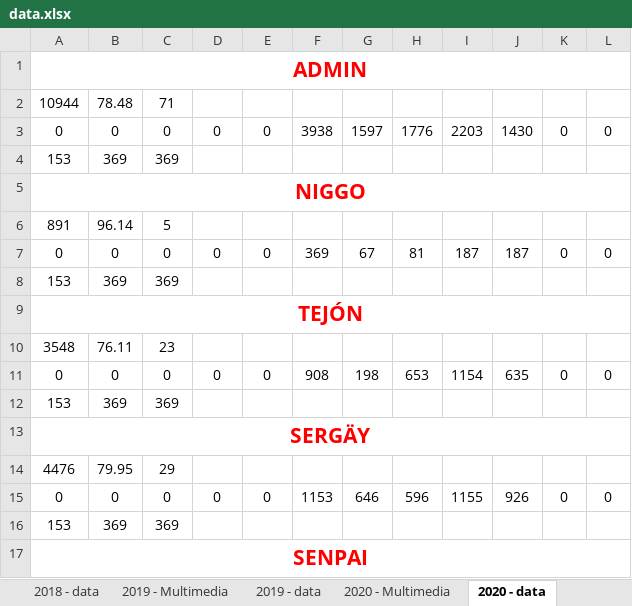
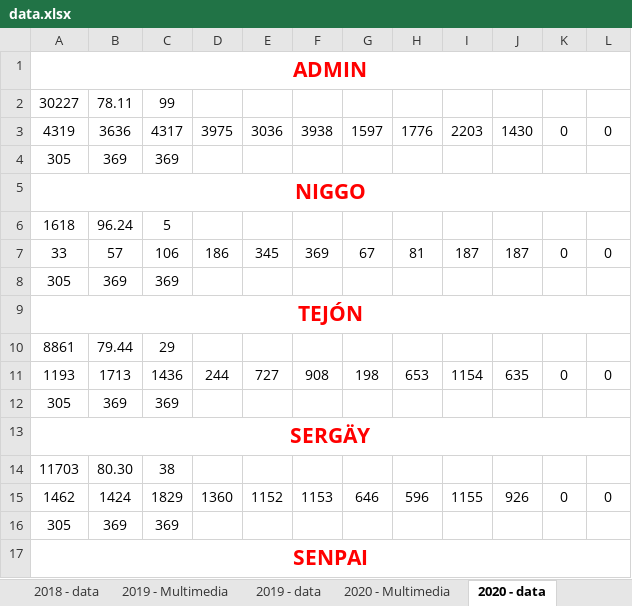
Before and after one commit to alarconjuanesteban/Year-In-Stats, an Excel workbook: Main/Data/data.xlsx, sheet 2020 - data, drawn as a sheet; only a part is shown; values as stored, in another font and other column widths than the file's, no borders; removed rows and columns are numbered as before the commit, all else as after; the diff covers the shown part only; the diff names each change by its address in the sheet, - before the commit and + after, or states it on an @@ line.

```diff
--- a/Main/Data/data.xlsx (sheet 2020 - data)
+++ b/Main/Data/data.xlsx (sheet 2020 - data)
-row 2: 10944 | 78.48 | 71
+row 2: 30227 | 78.11 | 99
-A3: 0
+A3: 4319
-B3: 0
+B3: 3636
-C3: 0
+C3: 4317
-D3: 0
+D3: 3975
-E3: 0
+E3: 3036
-A4: 153
+A4: 305
-row 6: 891 | 96.14 | 5
+row 6: 1618 | 96.24 | 5
-A7: 0
+A7: 33
-B7: 0
+B7: 57
-C7: 0
+C7: 106
-D7: 0
+D7: 186
-E7: 0
+E7: 345
-A8: 153
+A8: 305
-row 10: 3548 | 76.11 | 23
+row 10: 8861 | 79.44 | 29
-A11: 0
+A11: 1193
-B11: 0
+B11: 1713
-C11: 0
+C11: 1436
-D11: 0
+D11: 244
-E11: 0
+E11: 727
-A12: 153
+A12: 305
-row 14: 4476 | 79.95 | 29
+row 14: 11703 | 80.30 | 38
-A15: 0
+A15: 1462
-B15: 0
+B15: 1424
-C15: 0
+C15: 1829
-D15: 0
+D15: 1360
-E15: 0
+E15: 1152
-A16: 153
+A16: 305
```
Also changed, not shown: 6 added rows, 6 removed rows and 34 edited cells elsewhere in this sheet, sheet 2020 - Multimedia, 2 other files.
